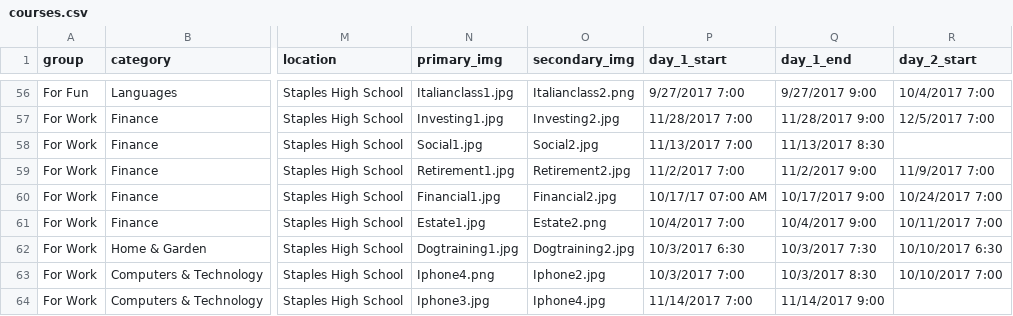
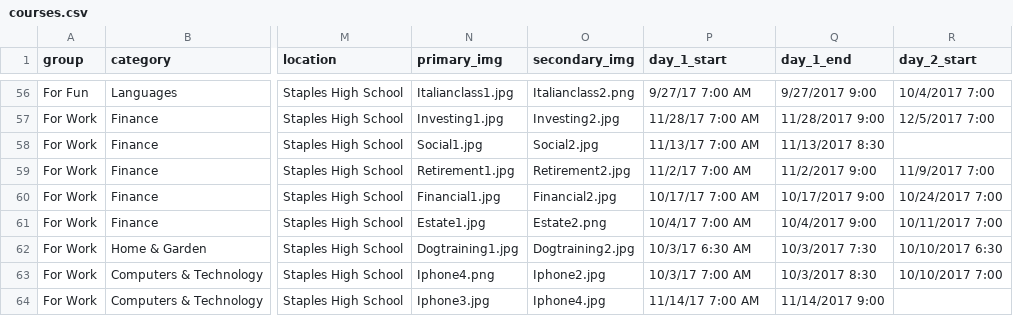
Before and after one commit to Greg-SHARP/SHARPR, a CSV file: excel/courses.csv, drawn as a sheet; only a part is shown, gaps mark what is left out; the diff covers the shown part only; the diff names each change by its address in the sheet, - before the commit and + after, or states it on an @@ line.

Commit message:
Added logo - attempted to fix description/clean text

```diff
--- a/excel/courses.csv
+++ b/excel/courses.csv
-P56 (day_1_start): 9/27/2017 7:00
+P56 (day_1_start): 9/27/17 7:00 AM
-P57 (day_1_start): 11/28/2017 7:00
+P57 (day_1_start): 11/28/17 7:00 AM
-P58 (day_1_start): 11/13/2017 7:00
+P58 (day_1_start): 11/13/17 7:00 AM
-P59 (day_1_start): 11/2/2017 7:00
+P59 (day_1_start): 11/2/17 7:00 AM
-P60 (day_1_start): 10/17/17 07:00 AM
+P60 (day_1_start): 10/17/17 7:00 AM
-P61 (day_1_start): 10/4/2017 7:00
+P61 (day_1_start): 10/4/17 7:00 AM
-P62 (day_1_start): 10/3/2017 6:30
+P62 (day_1_start): 10/3/17 6:30 AM
-P63 (day_1_start): 10/3/2017 7:00
+P63 (day_1_start): 10/3/17 7:00 AM
-P64 (day_1_start): 11/14/2017 7:00
+P64 (day_1_start): 11/14/17 7:00 AM
```
Also changed, not shown: 2 added rows and 64 edited cells elsewhere in this file, excel/categories.csv, excel/institutions.csv.
